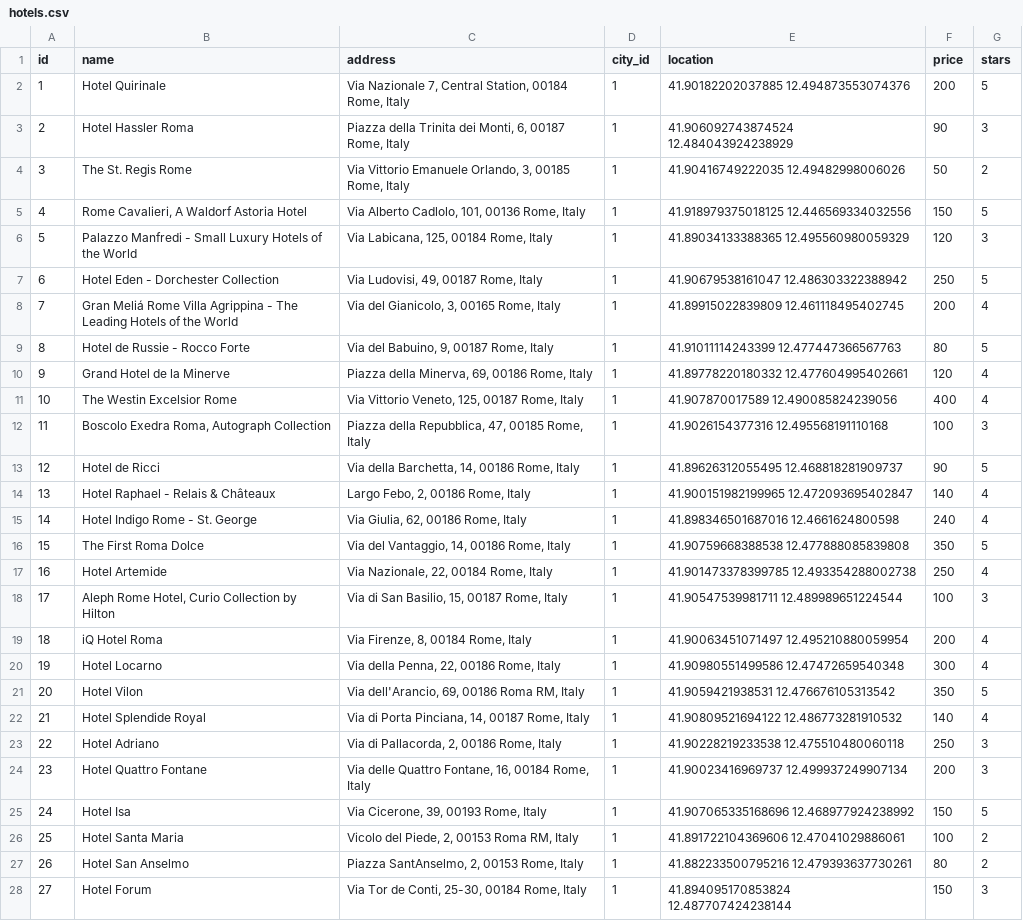
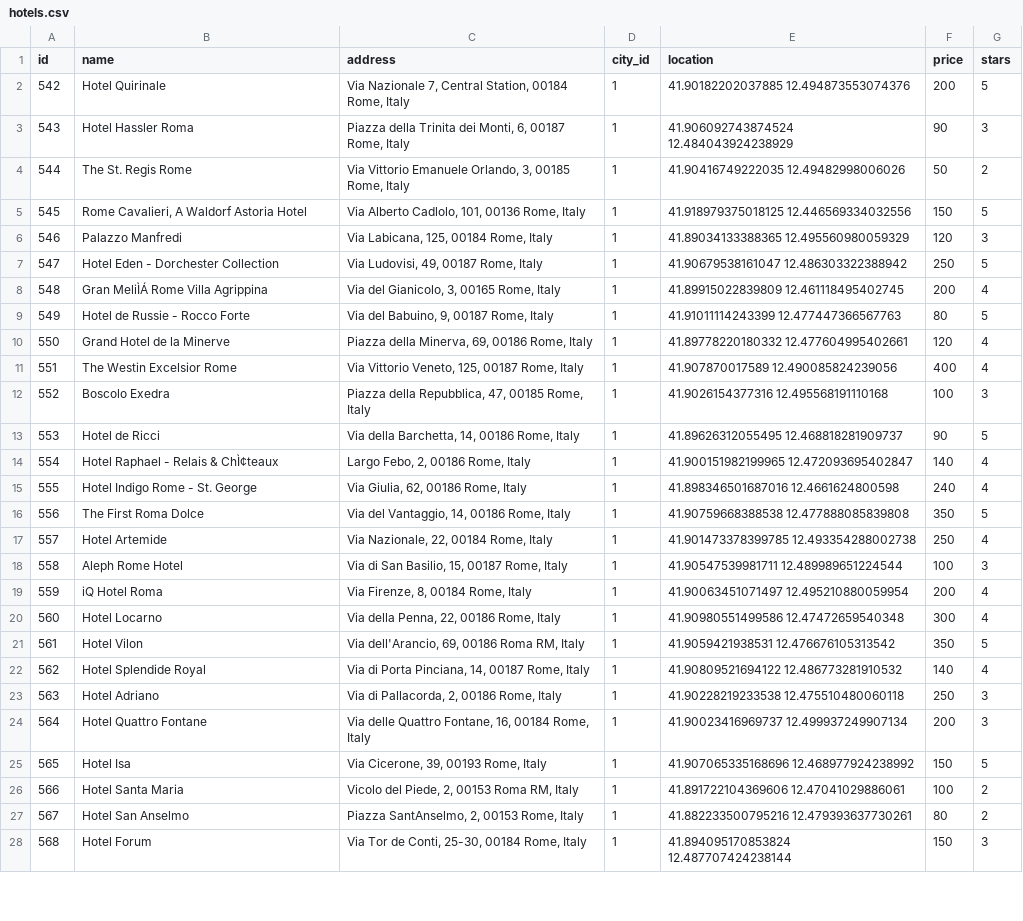
Before and after one commit to mhmd-k/Tourism-System, a CSV file: data/csv/hotels.csv, drawn as a sheet; only a part is shown; the diff covers the shown part only; the diff names each change by its address in the sheet, - before the commit and + after, or states it on an @@ line.

```diff
--- a/data/csv/hotels.csv
+++ b/data/csv/hotels.csv
-A2 (id): 1
+A2 (id): 542
-A3 (id): 2
+A3 (id): 543
-A4 (id): 3
+A4 (id): 544
-A5 (id): 4
+A5 (id): 545
-A6 (id): 5
+A6 (id): 546
-B6 (name): Palazzo Manfredi - Small Luxury Hotels of the World
+B6 (name): Palazzo Manfredi
-A7 (id): 6
+A7 (id): 547
-A8 (id): 7
+A8 (id): 548
-B8 (name): Gran Meliá Rome Villa Agrippina - The Leading Hotels of the World
+B8 (name): Gran MeliÌÁ Rome Villa Agrippina
-A9 (id): 8
+A9 (id): 549
-A10 (id): 9
+A10 (id): 550
-A11 (id): 10
+A11 (id): 551
-A12 (id): 11
+A12 (id): 552
-B12 (name): Boscolo Exedra Roma, Autograph Collection
+B12 (name): Boscolo Exedra
-A13 (id): 12
+A13 (id): 553
-A14 (id): 13
+A14 (id): 554
-B14 (name): Hotel Raphael - Relais & Châteaux
+B14 (name): Hotel Raphael - Relais & ChÌ¢teaux
-A15 (id): 14
+A15 (id): 555
-A16 (id): 15
+A16 (id): 556
-A17 (id): 16
+A17 (id): 557
-A18 (id): 17
+A18 (id): 558
-B18 (name): Aleph Rome Hotel, Curio Collection by Hilton
+B18 (name): Aleph Rome Hotel
-A19 (id): 18
+A19 (id): 559
-A20 (id): 19
+A20 (id): 560
-A21 (id): 20
+A21 (id): 561
-A22 (id): 21
+A22 (id): 562
-A23 (id): 22
+A23 (id): 563
-A24 (id): 23
+A24 (id): 564
-A25 (id): 24
+A25 (id): 565
-A26 (id): 25
+A26 (id): 566
-A27 (id): 26
+A27 (id): 567
-A28 (id): 27
+A28 (id): 568
```
Also changed, not shown: 130 edited cells elsewhere in this file, data/csv/natural_places.csv, data/csv/night_places.csv, 9 other files.
